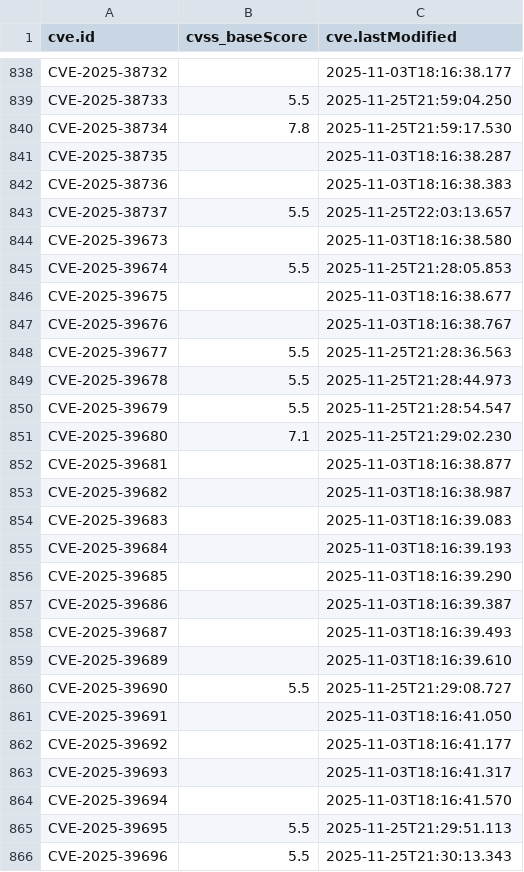
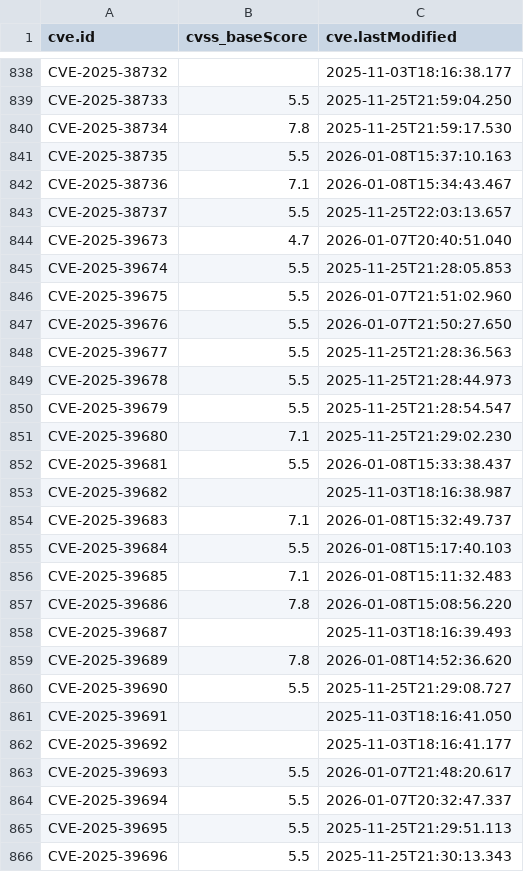
Before and after one commit to alerenda/EPSS-UniTs, a CSV file: cache_epss/cvss_scores_full.csv, drawn as a sheet; only a part is shown, gaps mark what is left out; the diff covers the shown part only.

```diff
--- a/cache_epss/cvss_scores_full.csv
+++ b/cache_epss/cvss_scores_full.csv
@@ -840,9 +840,9 @@ CVE-2025-38733,5.5,2025-11-25T21:59:04.250
 CVE-2025-38734,7.8,2025-11-25T21:59:17.530
-CVE-2025-38735,,2025-11-03T18:16:38.287
-CVE-2025-38736,,2025-11-03T18:16:38.383
+CVE-2025-38735,5.5,2026-01-08T15:37:10.163
+CVE-2025-38736,7.1,2026-01-08T15:34:43.467
 CVE-2025-38737,5.5,2025-11-25T22:03:13.657
-CVE-2025-39673,,2025-11-03T18:16:38.580
+CVE-2025-39673,4.7,2026-01-07T20:40:51.040
 CVE-2025-39674,5.5,2025-11-25T21:28:05.853
-CVE-2025-39675,,2025-11-03T18:16:38.677
-CVE-2025-39676,,2025-11-03T18:16:38.767
+CVE-2025-39675,5.5,2026-01-07T21:51:02.960
+CVE-2025-39676,5.5,2026-01-07T21:50:27.650
 CVE-2025-39677,5.5,2025-11-25T21:28:36.563
@@ -851,10 +851,10 @@ CVE-2025-39679,5.5,2025-11-25T21:28:54.547
 CVE-2025-39680,7.1,2025-11-25T21:29:02.230
-CVE-2025-39681,,2025-11-03T18:16:38.877
+CVE-2025-39681,5.5,2026-01-08T15:33:38.437
 CVE-2025-39682,,2025-11-03T18:16:38.987
-CVE-2025-39683,,2025-11-03T18:16:39.083
-CVE-2025-39684,,2025-11-03T18:16:39.193
-CVE-2025-39685,,2025-11-03T18:16:39.290
-CVE-2025-39686,,2025-11-03T18:16:39.387
+CVE-2025-39683,7.1,2026-01-08T15:32:49.737
+CVE-2025-39684,5.5,2026-01-08T15:17:40.103
+CVE-2025-39685,7.1,2026-01-08T15:11:32.483
+CVE-2025-39686,7.8,2026-01-08T15:08:56.220
 CVE-2025-39687,,2025-11-03T18:16:39.493
-CVE-2025-39689,,2025-11-03T18:16:39.610
+CVE-2025-39689,7.8,2026-01-08T14:52:36.620
 CVE-2025-39690,5.5,2025-11-25T21:29:08.727
@@ -862,4 +862,4 @@ CVE-2025-39691,,2025-11-03T18:16:41.050
 CVE-2025-39692,,2025-11-03T18:16:41.177
-CVE-2025-39693,,2025-11-03T18:16:41.317
-CVE-2025-39694,,2025-11-03T18:16:41.570
+CVE-2025-39693,5.5,2026-01-07T21:48:20.617
+CVE-2025-39694,5.5,2026-01-07T20:32:47.337
 CVE-2025-39695,5.5,2025-11-25T21:29:51.113
```
Also changed, not shown: 18 edited cells elsewhere in this file, 1 other file.
